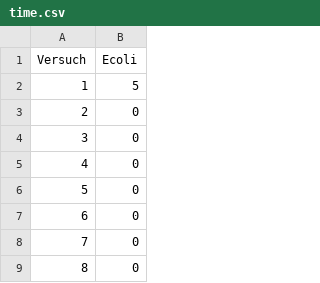
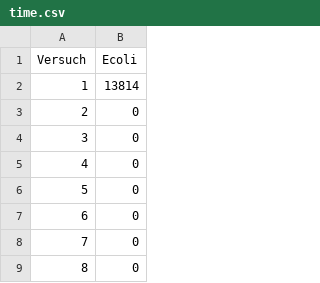
Before and after one commit to opaovius/Bachelor, a CSV file: Bachelor/src/testFiles/AnalyseDir/time.csv, drawn as a sheet; only a part is shown.

```diff
--- a/Bachelor/src/testFiles/AnalyseDir/time.csv
+++ b/Bachelor/src/testFiles/AnalyseDir/time.csv
@@ -1,3 +1,3 @@
 Versuch,Ecoli
-1,5
+1,13814
 2,0
```
Also changed, not shown: 5 other files.
